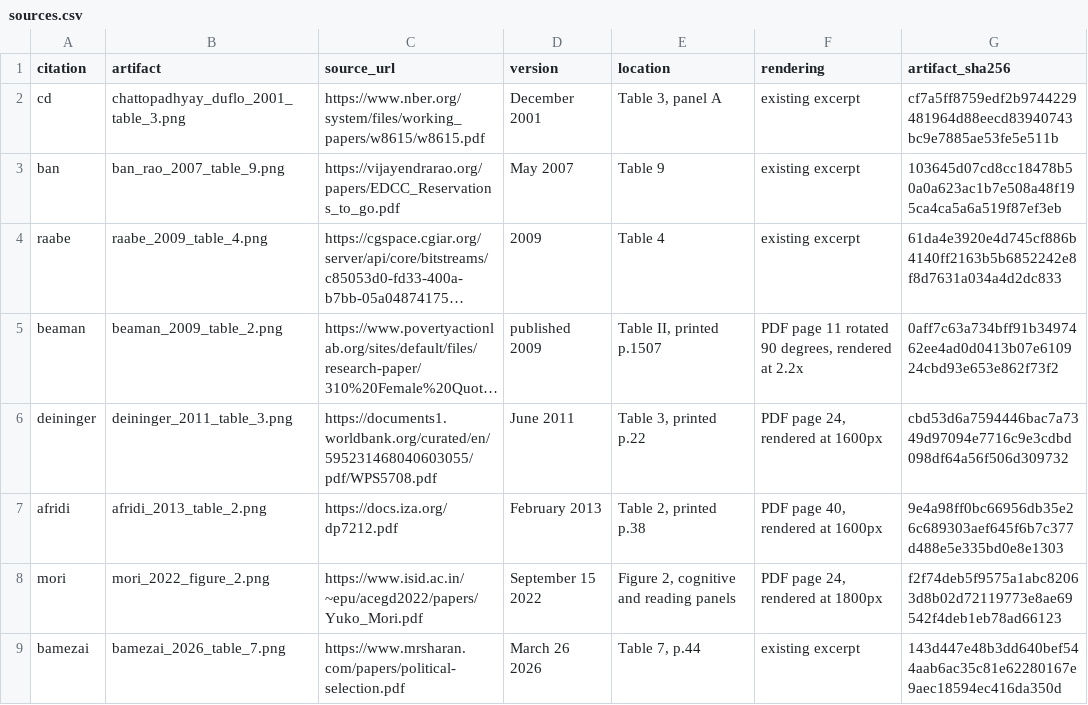
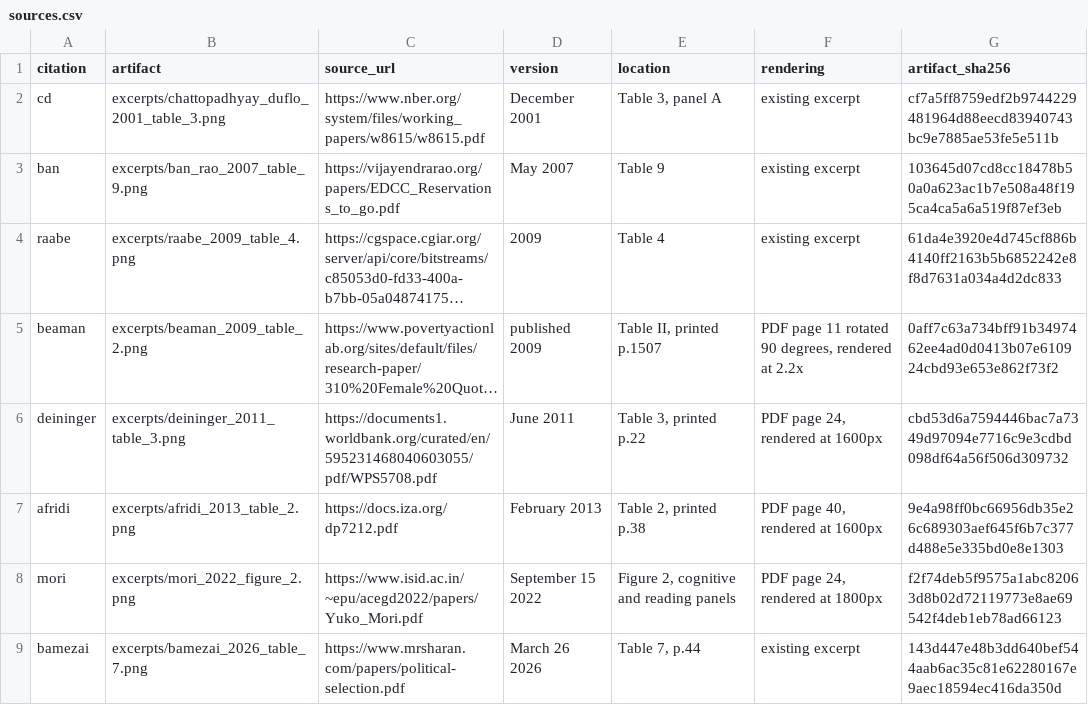
Before and after one commit to in-rolls/quota_elite_quality, a CSV file: evidence/sources.csv, drawn as a sheet; only a part is shown; long unchanged cells end in …; the diff covers the shown part only; the diff names each change by its address in the sheet, - before the commit and + after, or states it on an @@ line.

Commit message:
Consolidate literature and source excerpts under evidence

```diff
--- a/evidence/sources.csv
+++ b/evidence/sources.csv
-B2 (artifact): chattopadhyay_duflo_2001_table_3.png
+B2 (artifact): excerpts/chattopadhyay_duflo_2001_table_3.png
-B3 (artifact): ban_rao_2007_table_9.png
+B3 (artifact): excerpts/ban_rao_2007_table_9.png
-B4 (artifact): raabe_2009_table_4.png
+B4 (artifact): excerpts/raabe_2009_table_4.png
-B5 (artifact): beaman_2009_table_2.png
+B5 (artifact): excerpts/beaman_2009_table_2.png
-B6 (artifact): deininger_2011_table_3.png
+B6 (artifact): excerpts/deininger_2011_table_3.png
-B7 (artifact): afridi_2013_table_2.png
+B7 (artifact): excerpts/afridi_2013_table_2.png
-B8 (artifact): mori_2022_figure_2.png
+B8 (artifact): excerpts/mori_2022_figure_2.png
-B9 (artifact): bamezai_2026_table_7.png
+B9 (artifact): excerpts/bamezai_2026_table_7.png
```
Also changed, not shown: 13 edited cells elsewhere in this file, evidence/claim_ledger.csv, 40 other files.
